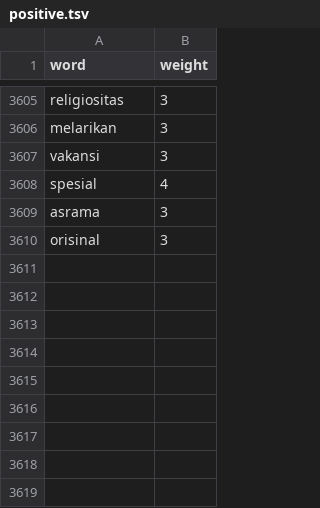
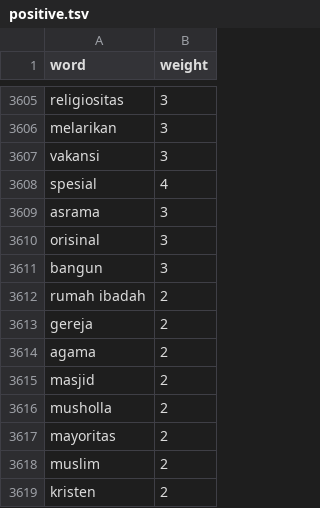
Before and after one commit to meichel120500/lexicon-sentiment-analyze-app, a TSV file: positive.tsv, drawn as a sheet; only a part is shown, gaps mark what is left out.

```diff
--- a/positive.tsv
+++ b/positive.tsv
@@ -3610 +3610,10 @@ asrama	3
 orisinal	3
+bangun	3
+rumah ibadah	2
+gereja	2
+agama	2
+masjid	2
+musholla	2
+mayoritas	2
+muslim	2
+kristen	2
```
Also changed, not shown: negative.tsv, 23 other files.
